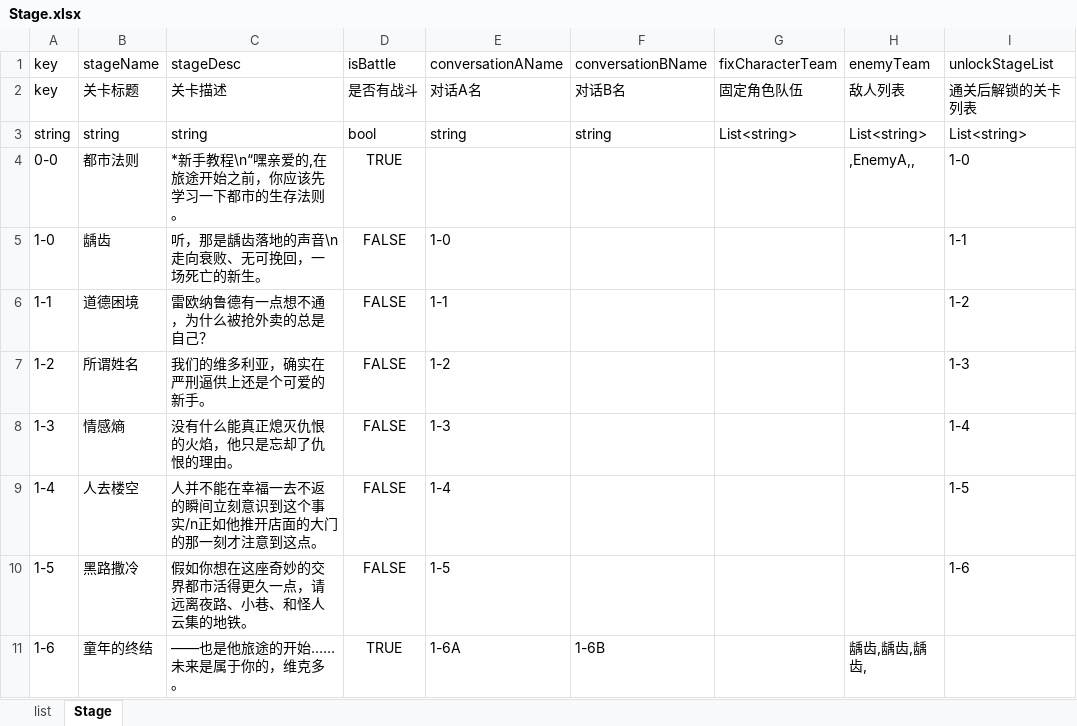
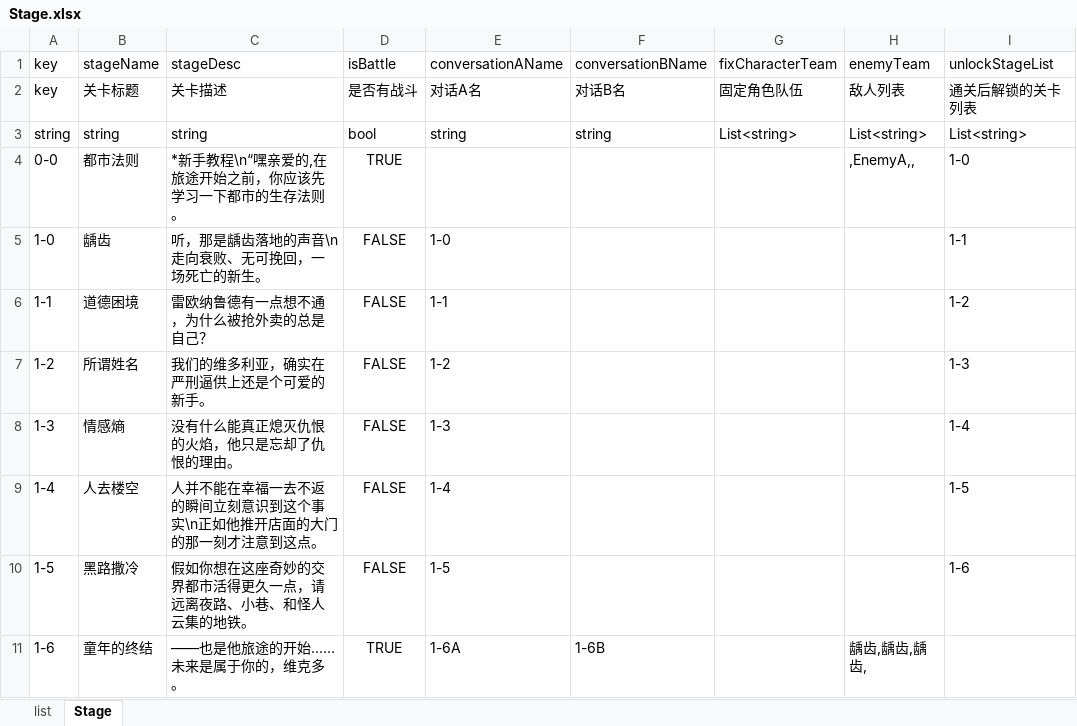
Before and after one commit to yufulao/XuMiuDuTing, an Excel workbook: XuMiuDuTing/RabiConfig/xlsx/Stage.xlsx, sheet Stage, drawn as a sheet; values as stored, in another font and other column widths than the file's, no borders; the diff names each change by its address in the sheet, - before the commit and + after, or states it on an @@ line.

```diff
--- a/XuMiuDuTing/RabiConfig/xlsx/Stage.xlsx (sheet Stage)
+++ b/XuMiuDuTing/RabiConfig/xlsx/Stage.xlsx (sheet Stage)
-C9 (stageDesc): …这个事实/n正如他推…
+C9 (stageDesc): …这个事实\n正如他推…
```
Also changed, not shown: XuMiuDuTing/RabiConfig/xlsx/BGM.xlsx, XuMiuDuTing/RabiConfig/xlsx/SFX.xlsx, 39 other files.
